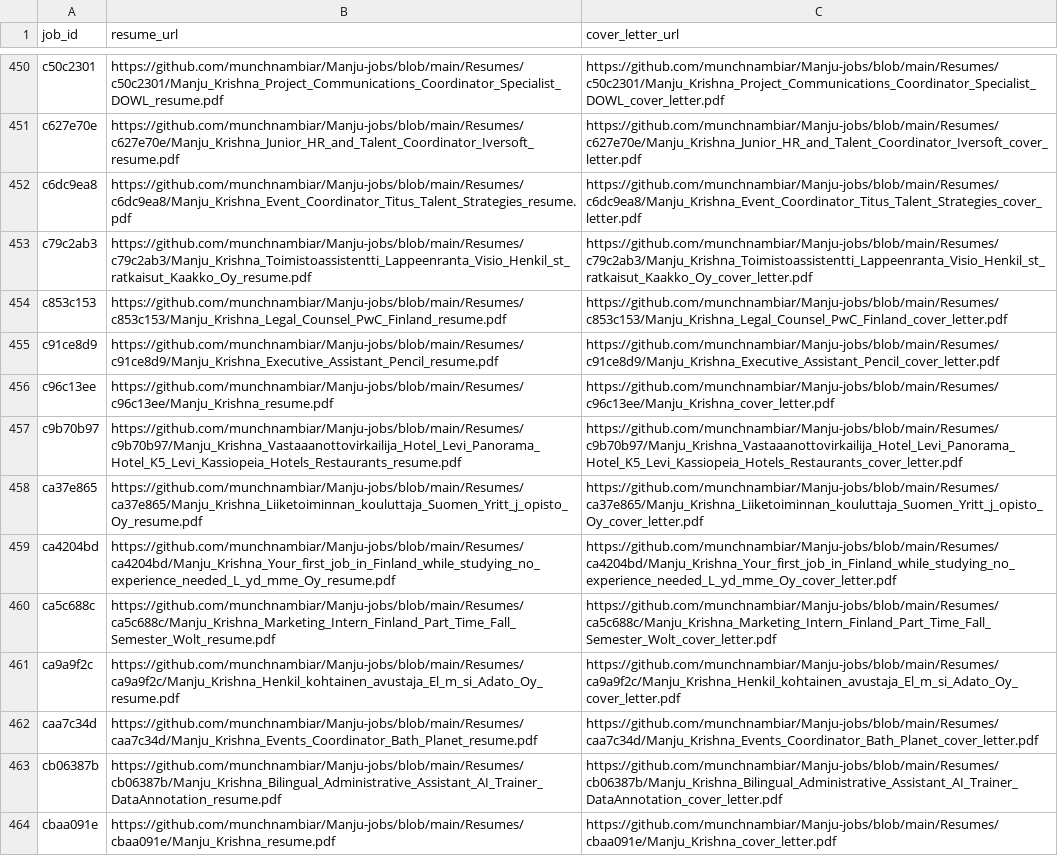
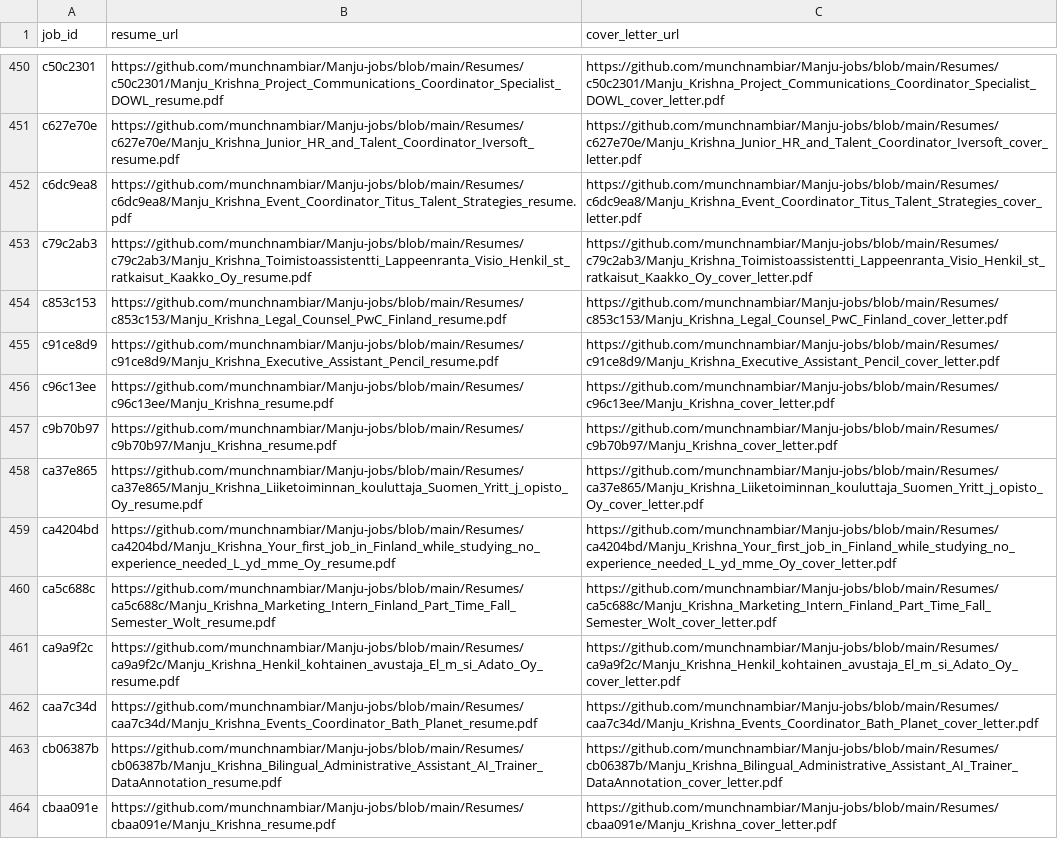
Before and after one commit to vinchess1989/manju-jobs-dashboard, a CSV file: input.csv, drawn as a sheet; only a part is shown, gaps mark what is left out.

Commit message:
Update resume links for c9b70b97 (retailored with claude-sonnet-4-6)

```diff
--- a/input.csv
+++ b/input.csv
@@ -456,3 +456,3 @@ c91ce8d9,https://github.com/munchnambiar/Manju-jobs/blob/main/Resumes/c91ce8d9/M
 c96c13ee,https://github.com/munchnambiar/Manju-jobs/blob/main/Resumes/c96c13ee/Manju_Krishna_resume.pdf,https://github.com/munchnambiar/Manju-jobs/blob/main/Resumes/c96c13ee/Manju_Krishna_cover_letter.pdf
-c9b70b97,https://github.com/munchnambiar/Manju-jobs/blob/main/Resumes/c9b70b97/Manju_Krishna_Vastaaanottovirkailija_Hotel_Levi_Panorama_Hotel_K5_Levi_Kassiopeia_Hotels_Restaurants_resume.pdf,https://github.com/munchnambiar/Manju-jobs/blob/main/Resumes/c9b70b97/Manju_Krishna_Vastaaanottovirkailija_Hotel_Levi_Panorama_Hotel_K5_Levi_Kassiopeia_Hotels_Restaurants_cover_letter.pdf
+c9b70b97,https://github.com/munchnambiar/Manju-jobs/blob/main/Resumes/c9b70b97/Manju_Krishna_resume.pdf,https://github.com/munchnambiar/Manju-jobs/blob/main/Resumes/c9b70b97/Manju_Krishna_cover_letter.pdf
 ca37e865,https://github.com/munchnambiar/Manju-jobs/blob/main/Resumes/ca37e865/Manju_Krishna_Liiketoiminnan_kouluttaja_Suomen_Yritt_j_opisto_Oy_resume.pdf,https://github.com/munchnambiar/Manju-jobs/blob/main/Resumes/ca37e865/Manju_Krishna_Liiketoiminnan_kouluttaja_Suomen_Yritt_j_opisto_Oy_cover_letter.pdf
```
